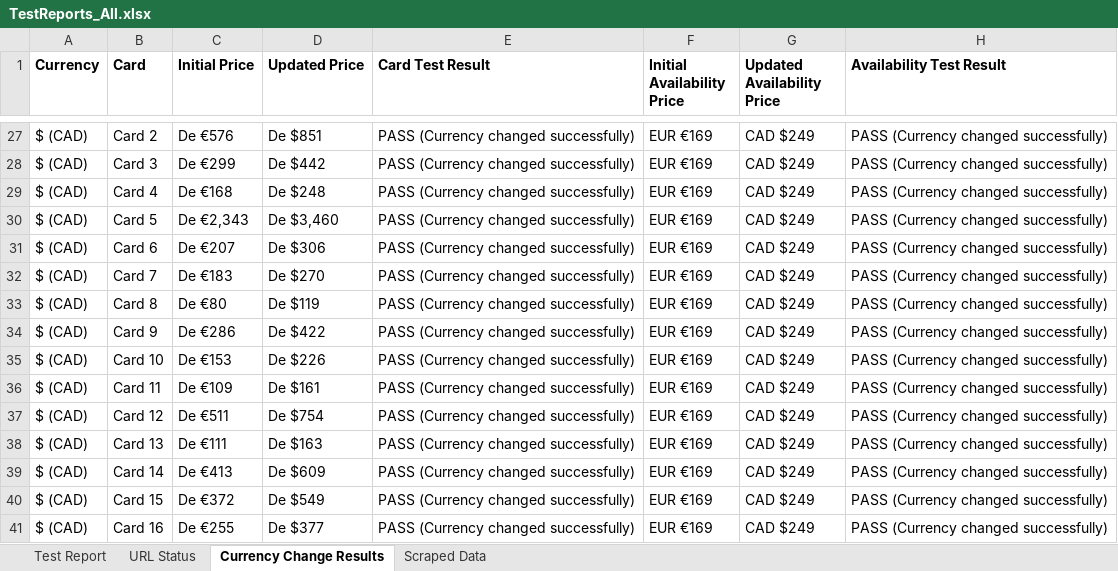
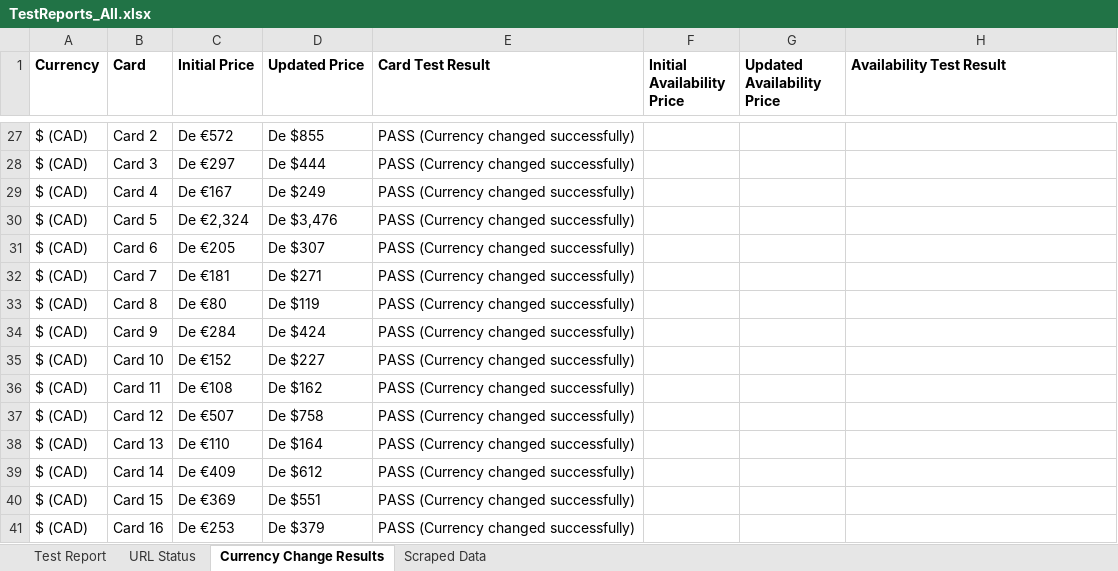
Before and after one commit to SamiaAurin/selenium, an Excel workbook: TestReports_All.xlsx, sheet Currency Change Results, drawn as a sheet; only a part is shown, gaps mark what is left out; values as stored, in another font and other column widths than the file's, no borders; the diff covers the shown part only; the diff names each change by its address in the sheet, - before the commit and + after, or states it on an @@ line.

Commit message:
For cuurency change update the test.py: availabity saving in excel.

```diff
--- a/TestReports_All.xlsx (sheet Currency Change Results)
+++ b/TestReports_All.xlsx (sheet Currency Change Results)
-C27 (Initial Price): De €576
+C27 (Initial Price): De €572
-D27 (Updated Price): De $851
+D27 (Updated Price): De $855
-F27:F41 (Initial Availability Price): EUR €169
+F27:F41 (Initial Availability Price): (empty)
-G27:G41 (Updated Availability Price): CAD $249
+G27:G41 (Updated Availability Price): (empty)
-H27:H41 (Availability Test Result): PASS (Currency changed successfully)
+H27:H41 (Availability Test Result): (empty)
-C28 (Initial Price): De €299
+C28 (Initial Price): De €297
-D28 (Updated Price): De $442
+D28 (Updated Price): De $444
-C29 (Initial Price): De €168
+C29 (Initial Price): De €167
-D29 (Updated Price): De $248
+D29 (Updated Price): De $249
-C30 (Initial Price): De €2,343
+C30 (Initial Price): De €2,324
-D30 (Updated Price): De $3,460
+D30 (Updated Price): De $3,476
-C31 (Initial Price): De €207
+C31 (Initial Price): De €205
-D31 (Updated Price): De $306
+D31 (Updated Price): De $307
-C32 (Initial Price): De €183
+C32 (Initial Price): De €181
-D32 (Updated Price): De $270
+D32 (Updated Price): De $271
-C34 (Initial Price): De €286
+C34 (Initial Price): De €284
-D34 (Updated Price): De $422
+D34 (Updated Price): De $424
-C35 (Initial Price): De €153
+C35 (Initial Price): De €152
-D35 (Updated Price): De $226
+D35 (Updated Price): De $227
-C36 (Initial Price): De €109
+C36 (Initial Price): De €108
-D36 (Updated Price): De $161
+D36 (Updated Price): De $162
-C37 (Initial Price): De €511
+C37 (Initial Price): De €507
-D37 (Updated Price): De $754
+D37 (Updated Price): De $758
-C38 (Initial Price): De €111
+C38 (Initial Price): De €110
-D38 (Updated Price): De $163
+D38 (Updated Price): De $164
-C39 (Initial Price): De €413
+C39 (Initial Price): De €409
-D39 (Updated Price): De $609
+D39 (Updated Price): De $612
-C40 (Initial Price): De €372
+C40 (Initial Price): De €369
-D40 (Updated Price): De $549
+D40 (Updated Price): De $551
-C41 (Initial Price): De €255
+C41 (Initial Price): De €253
-D41 (Updated Price): De $377
+D41 (Updated Price): De $379
```
Also changed, not shown: 818 edited cells elsewhere in this sheet, sheet URL Status, sheet Test Report, sheet Scraped Data, 1 other file.
